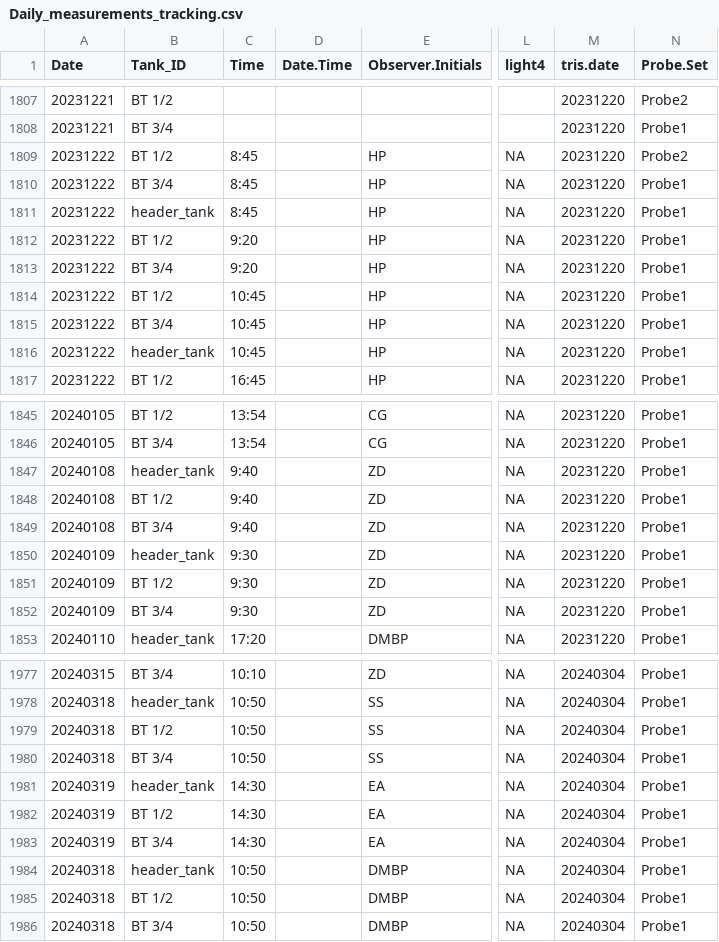
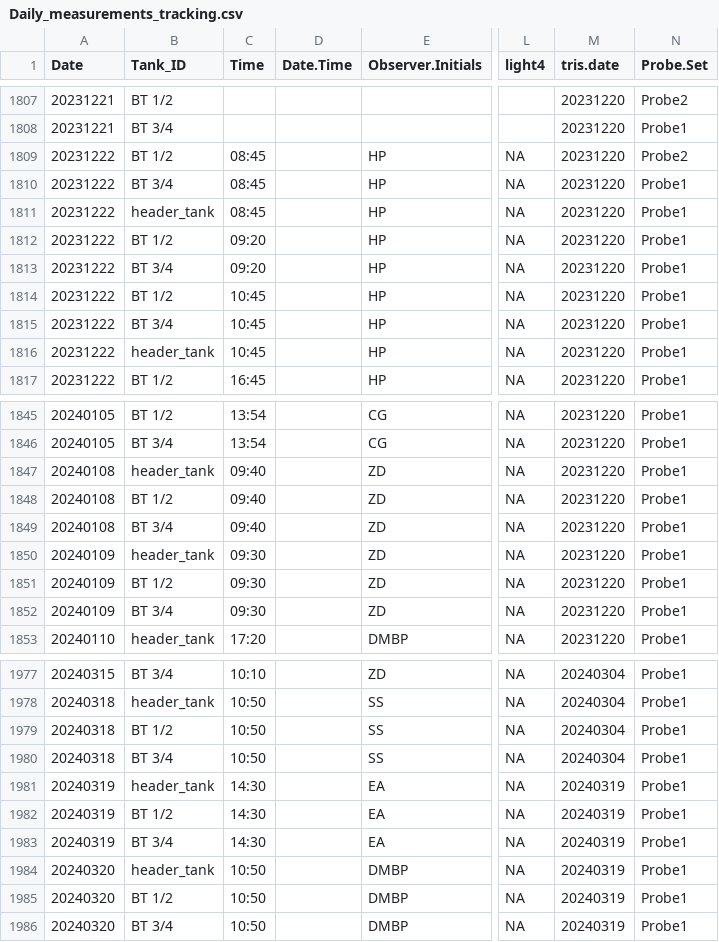
Before and after one commit to Putnam-Lab/CBLS_Wetlab, a CSV file: Data/Daily_measurements_tracking.csv, drawn as a sheet; only a part is shown, gaps mark what is left out; the diff covers the shown part only; the diff names each change by its address in the sheet, - before the commit and + after, or states it on an @@ line.

Commit message:
corrected DMs date and reran script

```diff
--- a/Data/Daily_measurements_tracking.csv
+++ b/Data/Daily_measurements_tracking.csv
-C1809:C1811 (Time): 8:45
+C1809:C1811 (Time): 08:45
-C1812:C1813 (Time): 9:20
+C1812:C1813 (Time): 09:20
-C1847:C1849 (Time): 9:40
+C1847:C1849 (Time): 09:40
-C1850:C1852 (Time): 9:30
+C1850:C1852 (Time): 09:30
-M1981:M1986 (tris.date): 20240304
+M1981:M1986 (tris.date): 20240319
-A1984:A1986 (Date): 20240318
+A1984:A1986 (Date): 20240320
```
Also changed, not shown: 6 edited cells elsewhere in this file, 2 other files.
